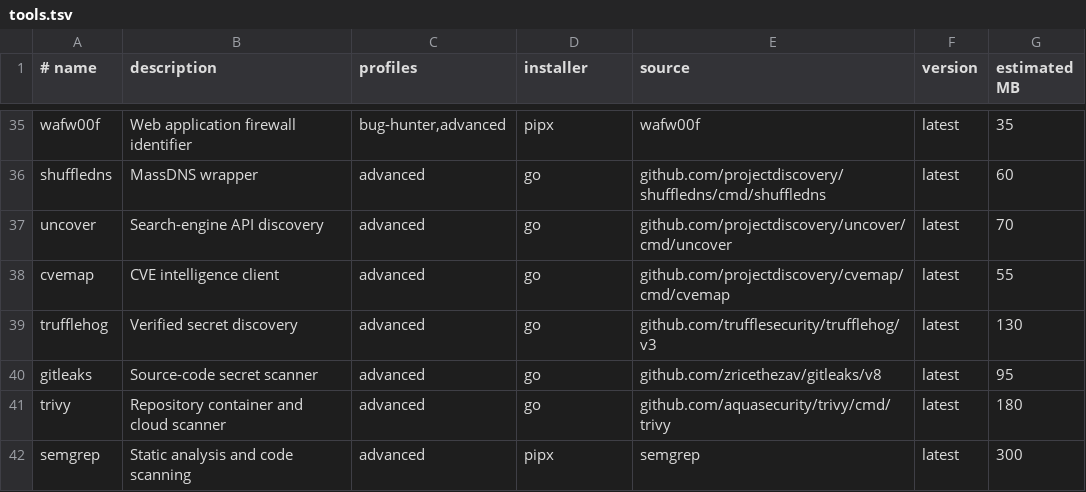
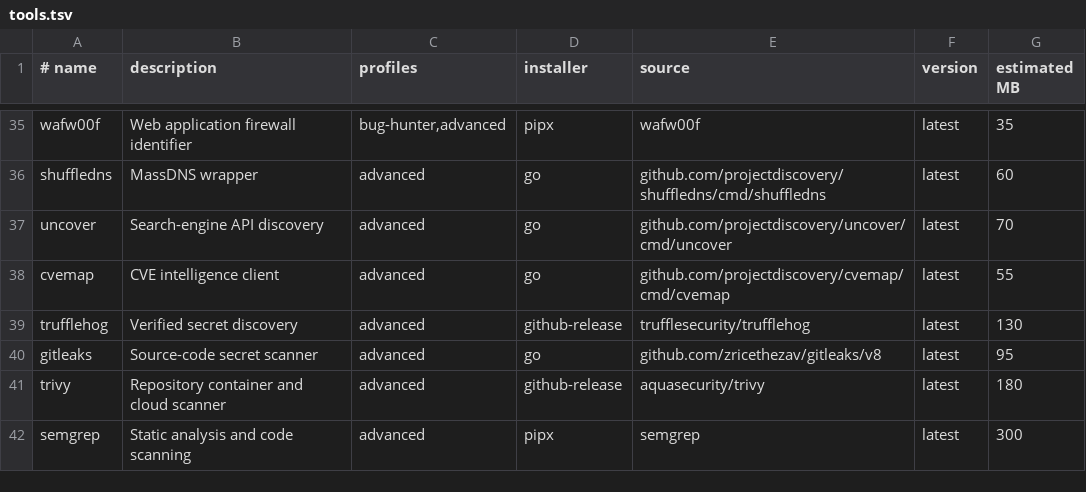
Before and after one commit to codejavu-llc/VPS_buddy, a TSV file: manifests/tools.tsv, drawn as a sheet; only a part is shown, gaps mark what is left out.

Commit message:
Verify architecture-specific upstream releases

```diff
--- a/manifests/tools.tsv
+++ b/manifests/tools.tsv
@@ -38,5 +38,5 @@ uncover|Search-engine API discovery|advanced|go|github.com/projectdiscovery/unco
 cvemap|CVE intelligence client|advanced|go|github.com/projectdiscovery/cvemap/cmd/cvemap|latest|55
-trufflehog|Verified secret discovery|advanced|go|github.com/trufflesecurity/trufflehog/v3|latest|130
+trufflehog|Verified secret discovery|advanced|github-release|trufflesecurity/trufflehog|latest|130
 gitleaks|Source-code secret scanner|advanced|go|github.com/zricethezav/gitleaks/v8|latest|95
-trivy|Repository container and cloud scanner|advanced|go|github.com/aquasecurity/trivy/cmd/trivy|latest|180
+trivy|Repository container and cloud scanner|advanced|github-release|aquasecurity/trivy|latest|180
 semgrep|Static analysis and code scanning|advanced|pipx|semgrep|latest|300
```
Also changed, not shown: 10 other files.
